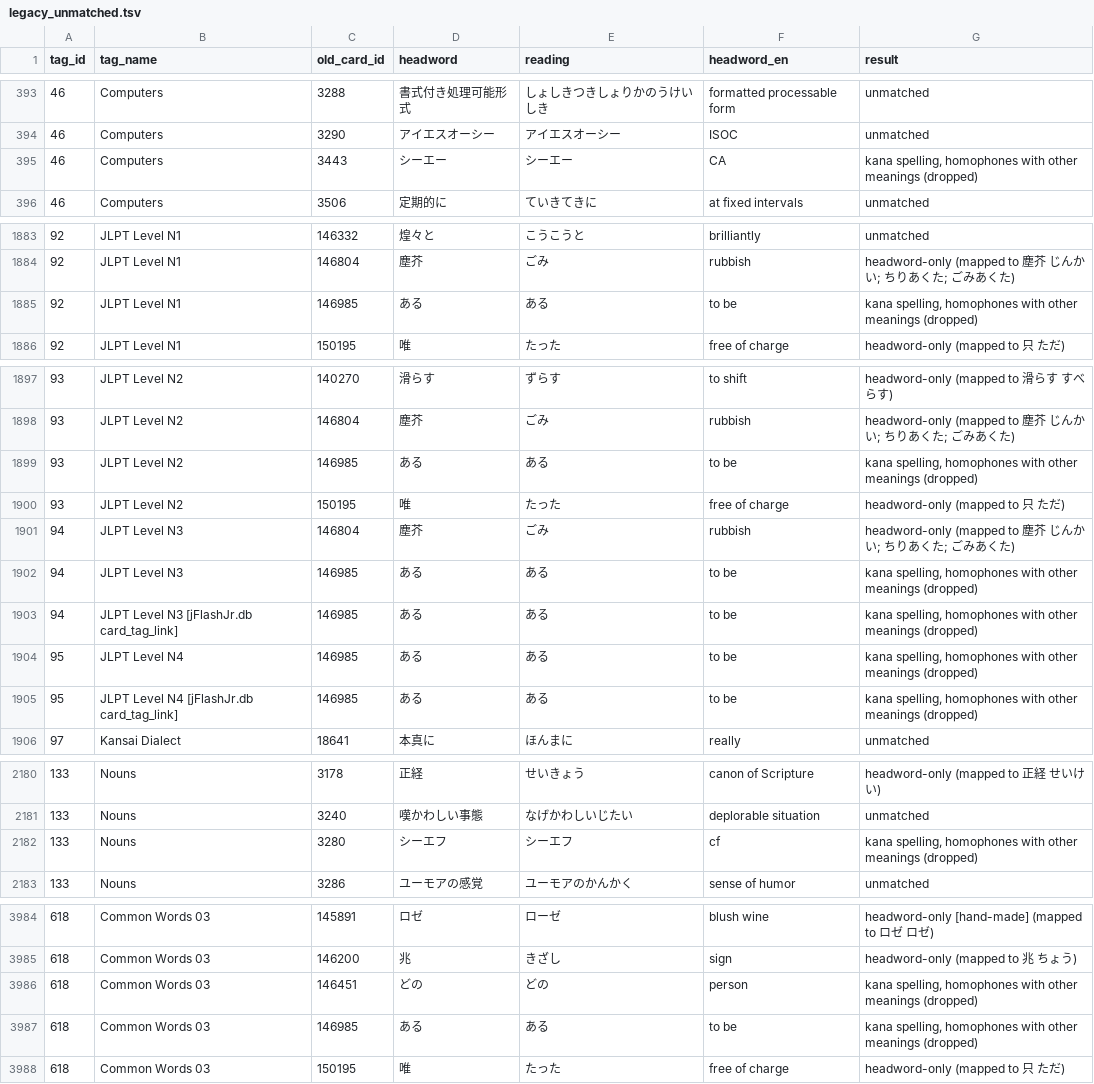
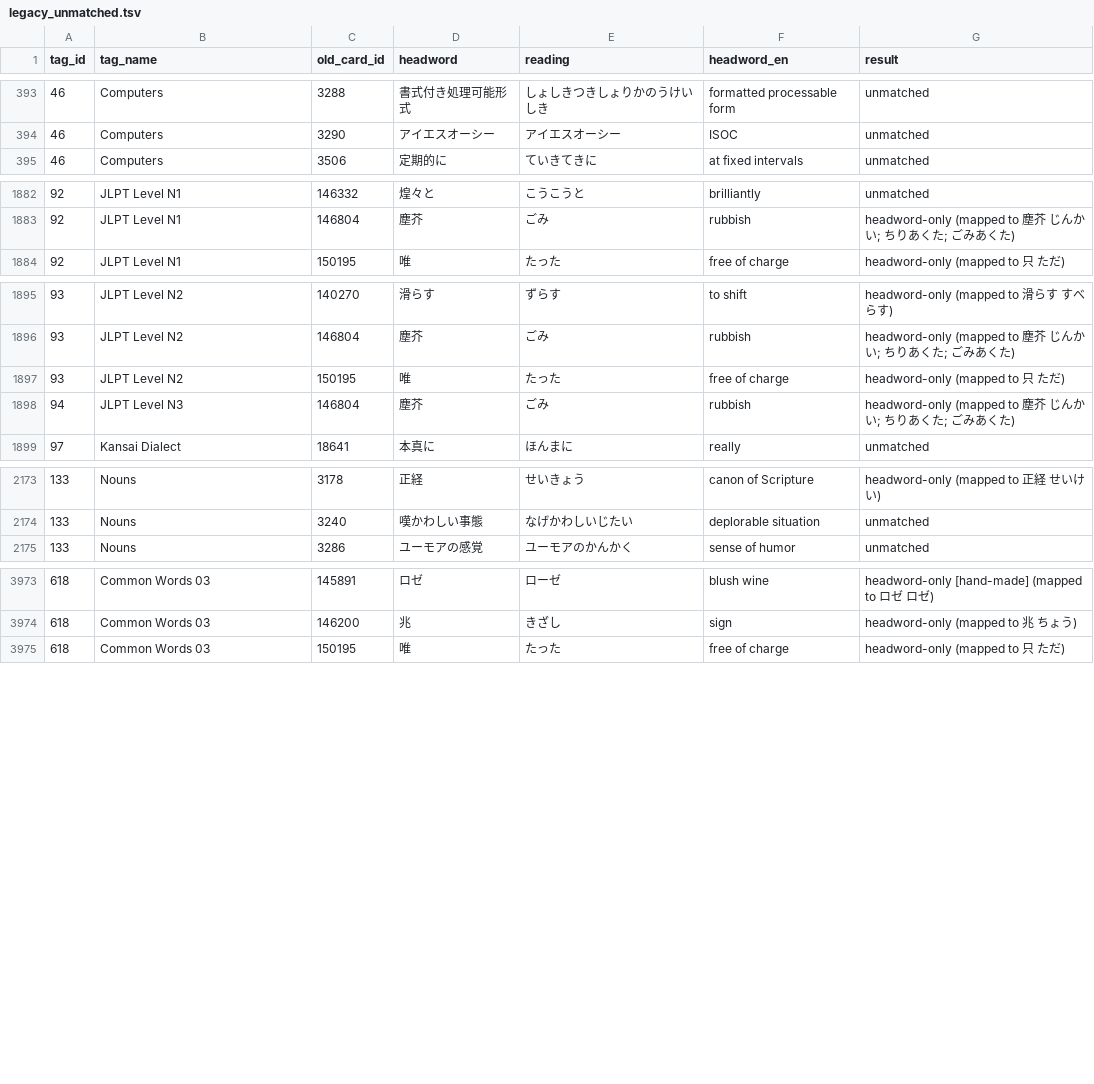
Before and after one commit to rsharrott/xflash, a TSV file: tools/dictbuild/reports/legacy_unmatched.tsv, drawn as a sheet; only a part is shown, gaps mark what is left out; the diff covers the shown part only; the diff names each change by its address in the sheet, - before the commit and + after, or states it on an @@ line.

Commit message:
dictbuild: count two-letter gloss words in meaning checks
ある 'to be' was dropped from JLPT N1-N4 because 'be' was too short to
count as shared meaning with 有る. Also maps どの -> 殿, シーエフ -> ｃｆ．,
ブルータスお前もか -> ブルータス、お前もか. Rebuilt CARD 2.0 and templates
(FTS/EX unchanged).

```diff
--- a/tools/dictbuild/reports/legacy_unmatched.tsv
+++ b/tools/dictbuild/reports/legacy_unmatched.tsv
-row 395: 46 | Computers | 3443 | シーエー | シーエー | CA | kana spelling, homophones with other meanings (dropped)
-row 1885: 92 | JLPT Level N1 | 146985 | ある | ある | to be | kana spelling, homophones with other meanings (dropped)
-row 1899: 93 | JLPT Level N2 | 146985 | ある | ある | to be | kana spelling, homophones with other meanings (dropped)
-row 1902: 94 | JLPT Level N3 | 146985 | ある | ある | to be | kana spelling, homophones with other meanings (dropped)
-row 1903: 94 | JLPT Level N3 [jFlashJr.db card_tag_link] | 146985 | ある | ある | to be | kana spelling, homophones with other meanings (dropped)
-row 1904: 95 | JLPT Level N4 | 146985 | ある | ある | to be | kana spelling, homophones with other meanings (dropped)
-row 1905: 95 | JLPT Level N4 [jFlashJr.db card_tag_link] | 146985 | ある | ある | to be | kana spelling, homophones with other meanings (dropped)
-row 2182: 133 | Nouns | 3280 | シーエフ | シーエフ | cf | kana spelling, homophones with other meanings (dropped)
-row 3986: 618 | Common Words 03 | 146451 | どの | どの | person | kana spelling, homophones with other meanings (dropped)
-row 3987: 618 | Common Words 03 | 146985 | ある | ある | to be | kana spelling, homophones with other meanings (dropped)
```
Also changed, not shown: 3 removed rows and 1 edited cell elsewhere in this file, 8 other files.
